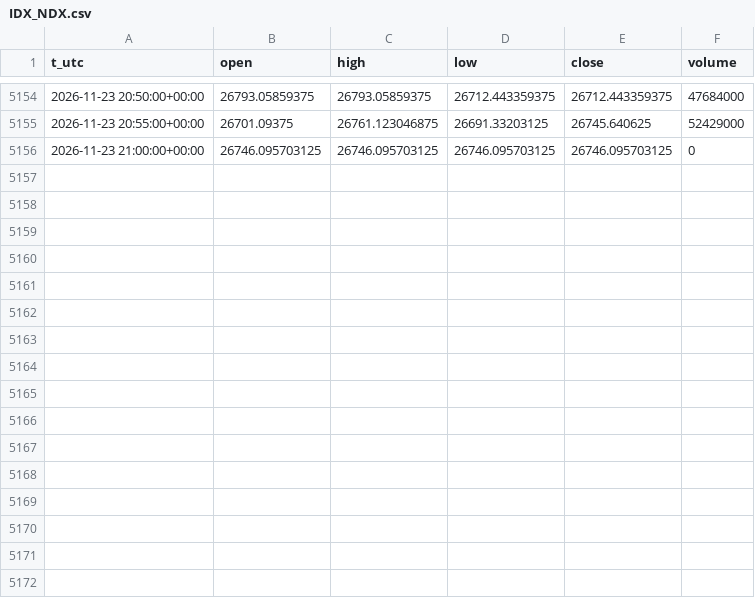
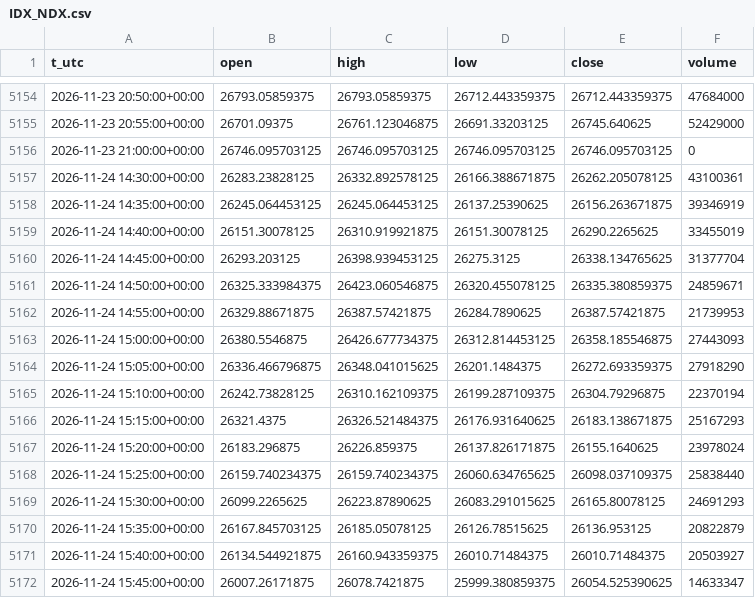
Before and after one commit to egedogann/piyasa-veri, a CSV file: data/m5/IDX_NDX.csv, drawn as a sheet; only a part is shown, gaps mark what is left out; the diff names each change by its address in the sheet, - before the commit and + after, or states it on an @@ line.

```diff
--- a/data/m5/IDX_NDX.csv
+++ b/data/m5/IDX_NDX.csv
+row 5157: 2026-11-24 14:30:00+00:00 | 26283.23828125 | 26332.892578125 | 26166.388671875 | 26262.205078125 | 43100361
+row 5158: 2026-11-24 14:35:00+00:00 | 26245.064453125 | 26245.064453125 | 26137.25390625 | 26156.263671875 | 39346919
+row 5159: 2026-11-24 14:40:00+00:00 | 26151.30078125 | 26310.919921875 | 26151.30078125 | 26290.2265625 | 33455019
+row 5160: 2026-11-24 14:45:00+00:00 | 26293.203125 | 26398.939453125 | 26275.3125 | 26338.134765625 | 31377704
+row 5161: 2026-11-24 14:50:00+00:00 | 26325.333984375 | 26423.060546875 | 26320.455078125 | 26335.380859375 | 24859671
+row 5162: 2026-11-24 14:55:00+00:00 | 26329.88671875 | 26387.57421875 | 26284.7890625 | 26387.57421875 | 21739953
+row 5163: 2026-11-24 15:00:00+00:00 | 26380.5546875 | 26426.677734375 | 26312.814453125 | 26358.185546875 | 27443093
+row 5164: 2026-11-24 15:05:00+00:00 | 26336.466796875 | 26348.041015625 | 26201.1484375 | 26272.693359375 | 27918290
+row 5165: 2026-11-24 15:10:00+00:00 | 26242.73828125 | 26310.162109375 | 26199.287109375 | 26304.79296875 | 22370194
+row 5166: 2026-11-24 15:15:00+00:00 | 26321.4375 | 26326.521484375 | 26176.931640625 | 26183.138671875 | 25167293
+row 5167: 2026-11-24 15:20:00+00:00 | 26183.296875 | 26226.859375 | 26137.826171875 | 26155.1640625 | 23978024
+row 5168: 2026-11-24 15:25:00+00:00 | 26159.740234375 | 26159.740234375 | 26060.634765625 | 26098.037109375 | 25838440
+row 5169: 2026-11-24 15:30:00+00:00 | 26099.2265625 | 26223.87890625 | 26083.291015625 | 26165.80078125 | 24691293
+row 5170: 2026-11-24 15:35:00+00:00 | 26167.845703125 | 26185.05078125 | 26126.78515625 | 26136.953125 | 20822879
+row 5171: 2026-11-24 15:40:00+00:00 | 26134.544921875 | 26160.943359375 | 26010.71484375 | 26010.71484375 | 20503927
+row 5172: 2026-11-24 15:45:00+00:00 | 26007.26171875 | 26078.7421875 | 25999.380859375 | 26054.525390625 | 14633347
```
Also changed, not shown: data/d1/AMZN.csv, data/d1/LQD.csv, 43 other files.
